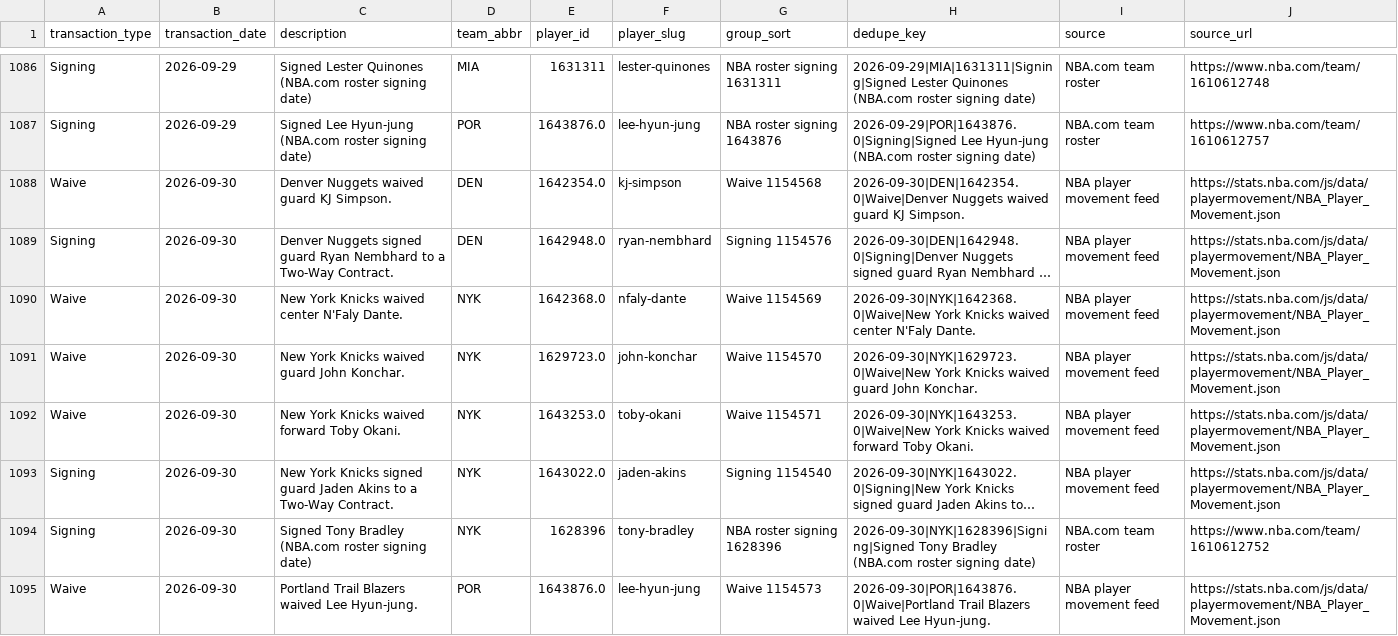
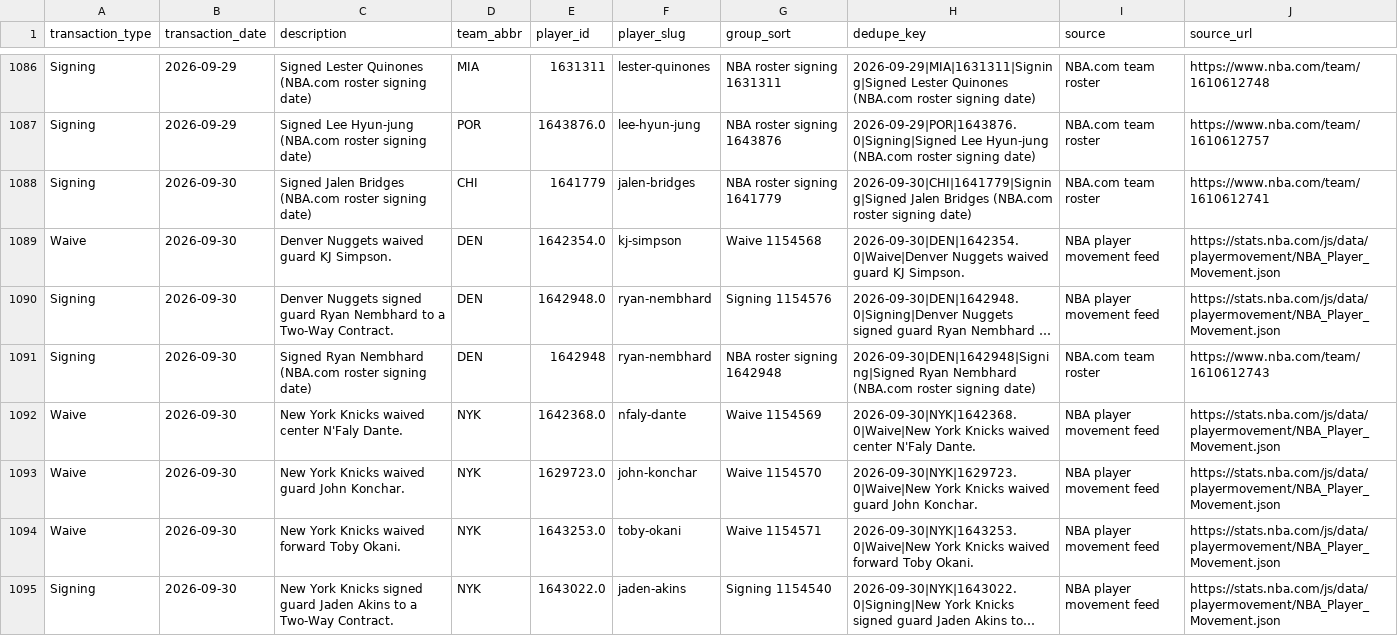
Before and after one commit to ADorsey1/nba-forecast-lab, a CSV file: data/raw/live/transaction_ledger.csv, drawn as a sheet; only a part is shown, gaps mark what is left out; the shorter side is filled out with more unchanged rows; long unchanged cells end in …; the diff covers the shown part only; the diff names each change by its address in the sheet, - before the commit and + after, or states it on an @@ line.

```diff
--- a/data/raw/live/transaction_ledger.csv
+++ b/data/raw/live/transaction_ledger.csv
+row 1088: Signing | 2026-09-30 | Signed Jalen Bridges (NBA.com roster signing date) | CHI | 1641779 | jalen-bridges | NBA roster signing 1641779 | 2026-09-30|CHI|1641779|Signing|Signed Jalen Bridges (NBA.com roster signing date) | NBA.com team roster | https://www.nba.com/team/1610612741
+row 1091: Signing | 2026-09-30 | Signed Ryan Nembhard (NBA.com roster signing date) | DEN | 1642948 | ryan-nembhard | NBA roster signing 1642948 | 2026-09-30|DEN|1642948|Signing|Signed Ryan Nembhard (NBA.com roster signing date) | NBA.com team roster | https://www.nba.com/team/1610612743
```
Also changed, not shown: 2 added rows and 2 moved rows elsewhere in this file, data/processed/next_season_forecast.csv, data/processed/next_season_simulation.csv, 6 other files.
